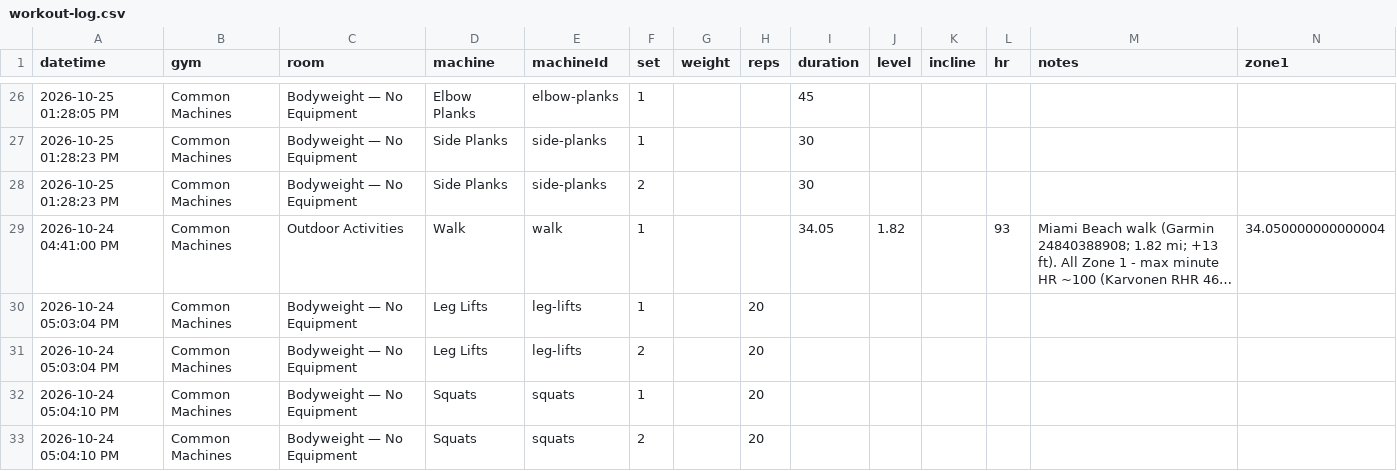
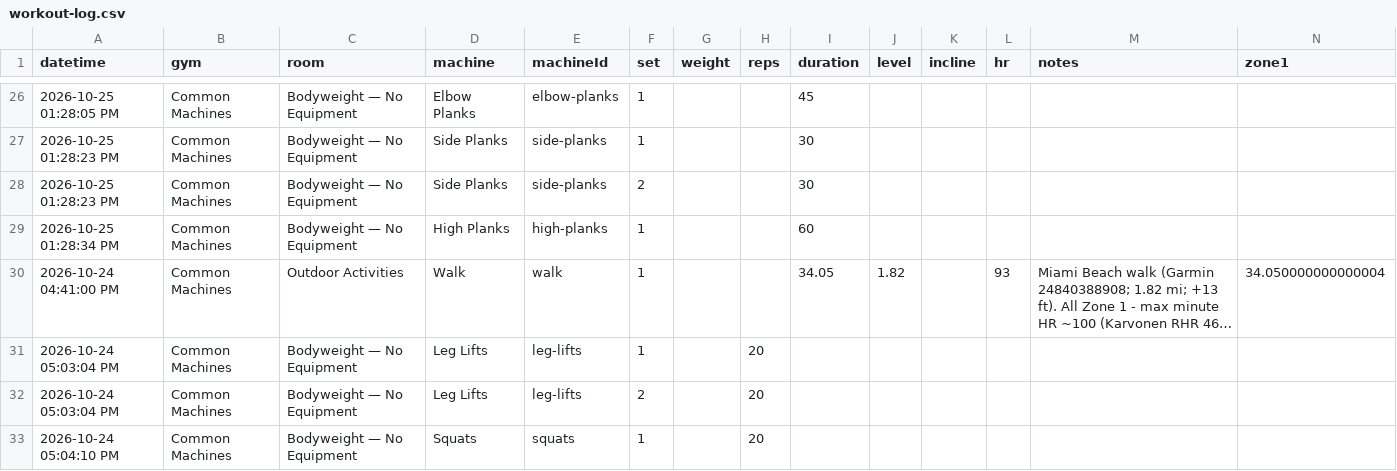
Before and after one commit to jaschro/logtrim, a CSV file: workout-log.csv, drawn as a sheet; only a part is shown, gaps mark what is left out; the shorter side is filled out with more unchanged rows; long unchanged cells end in …; rows hold the shown columns only; the diff names each change by its address in the sheet, - before the commit and + after, or states it on an @@ line.

Commit message:
Update workout log CSV

```diff
--- a/workout-log.csv
+++ b/workout-log.csv
+row 29: 2026-10-25 01:28:34 PM | Common Machines | Bodyweight — No Equipment | High Planks | high-planks | 1 |  |  | 60
```
